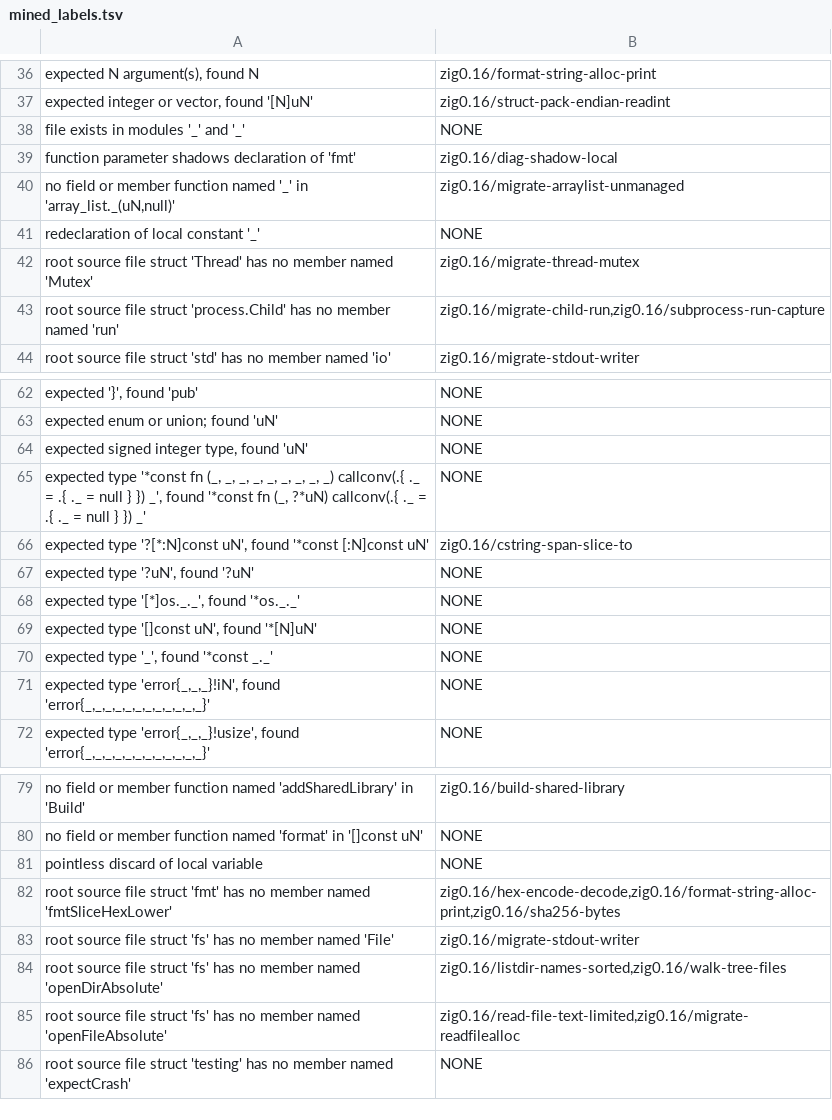
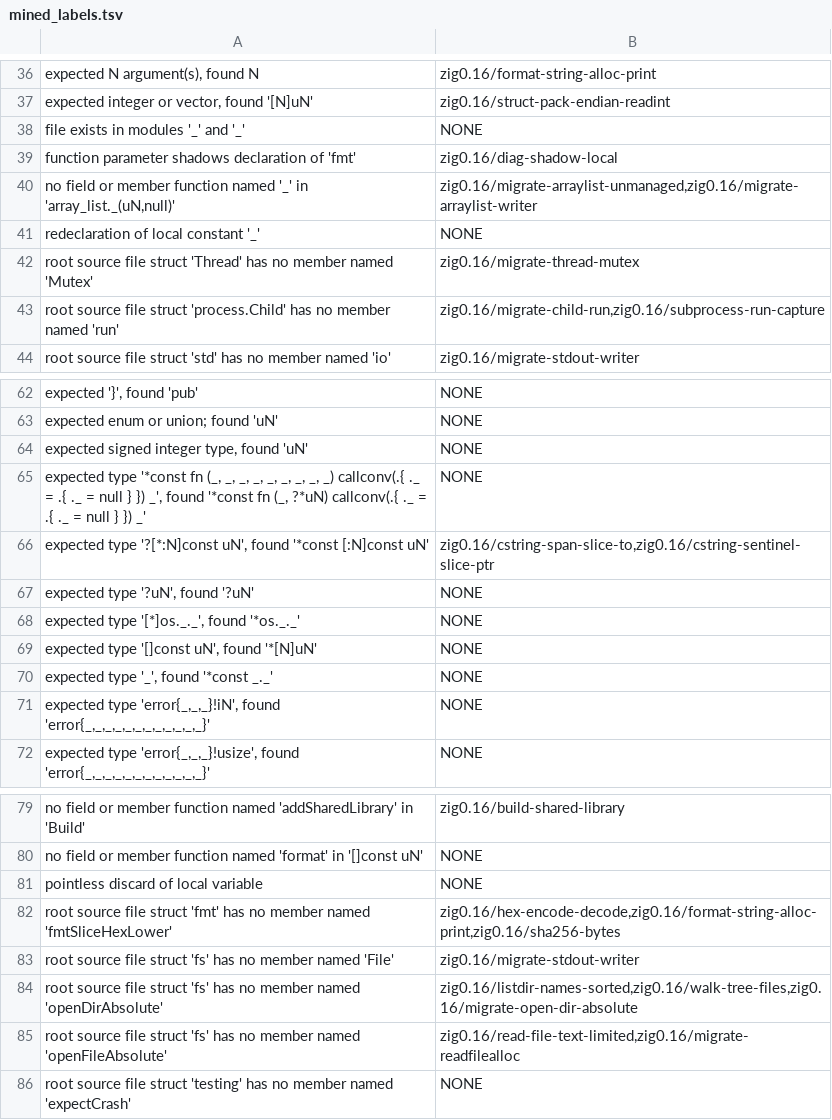
Before and after one commit to DannyBaanks/pyzig-rag, a TSV file: eval/mined_labels.tsv, drawn as a sheet; only a part is shown, gaps mark what is left out.

```diff
--- a/eval/mined_labels.tsv
+++ b/eval/mined_labels.tsv
@@ -39,3 +39,3 @@ file exists in modules '_' and '_'	NONE
 function parameter shadows declaration of 'fmt'	zig0.16/diag-shadow-local
-no field or member function named '_' in 'array_list._(uN,null)'	zig0.16/migrate-arraylist-unmanaged
+no field or member function named '_' in 'array_list._(uN,null)'	zig0.16/migrate-arraylist-unmanaged,zig0.16/migrate-arraylist-writer
 redeclaration of local constant '_'	NONE
@@ -65,3 +65,3 @@ expected signed integer type, found 'uN'	NONE
 expected type '*const fn (_, _, _, _, _, _, _, _, _) callconv(.{ ._ = .{ ._ = null } }) _', found '*const fn (_, ?*uN) callconv(.{ ._ = .{ ._ = null } }) _'	NONE
-expected type '?[*:N]const uN', found '*const [:N]const uN'	zig0.16/cstring-span-slice-to
+expected type '?[*:N]const uN', found '*const [:N]const uN'	zig0.16/cstring-span-slice-to,zig0.16/cstring-sentinel-slice-ptr
 expected type '?uN', found '?uN'	NONE
@@ -83,3 +83,3 @@ root source file struct 'fmt' has no member named 'fmtSliceHexLower'	zig0.16/hex
 root source file struct 'fs' has no member named 'File'	zig0.16/migrate-stdout-writer
-root source file struct 'fs' has no member named 'openDirAbsolute'	zig0.16/listdir-names-sorted,zig0.16/walk-tree-files
+root source file struct 'fs' has no member named 'openDirAbsolute'	zig0.16/listdir-names-sorted,zig0.16/walk-tree-files,zig0.16/migrate-open-dir-absolute
 root source file struct 'fs' has no member named 'openFileAbsolute'	zig0.16/read-file-text-limited,zig0.16/migrate-readfilealloc
```
Also changed, not shown: eval/queries.tsv, 2 other files.
